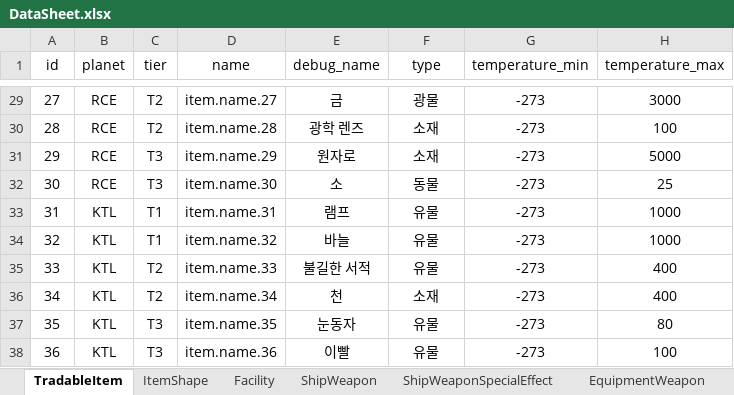
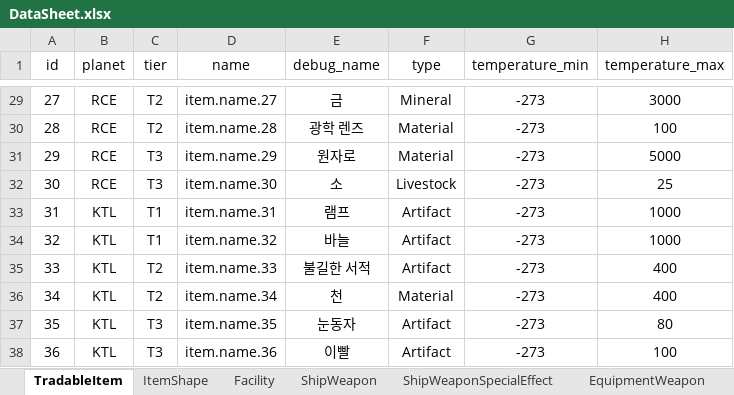
Before and after one commit to khkim09/Capstone, an Excel workbook: DataSheet/DataSheet.xlsx, sheet TradableItem, drawn as a sheet; only a part is shown, gaps mark what is left out; values as stored, in another font and other column widths than the file's, no borders; the diff covers the shown part only; the diff names each change by its address in the sheet, - before the commit and + after, or states it on an @@ line.

```diff
--- a/DataSheet/DataSheet.xlsx (sheet TradableItem)
+++ b/DataSheet/DataSheet.xlsx (sheet TradableItem)
-F29 (type): 광물
+F29 (type): Mineral
-F30:F31 (type): 소재
+F30:F31 (type): Material
-F32 (type): 동물
+F32 (type): Livestock
-F33:F35 (type): 유물
+F33:F35 (type): Artifact
-F36 (type): 소재
+F36 (type): Material
-F37:F38 (type): 유물
+F37:F38 (type): Artifact
```
Also changed, not shown: 27 edited cells elsewhere in this sheet, sheet ShipWeapon, 29 other files.
